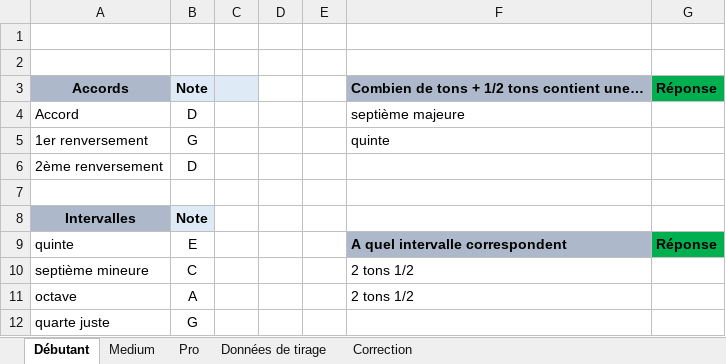
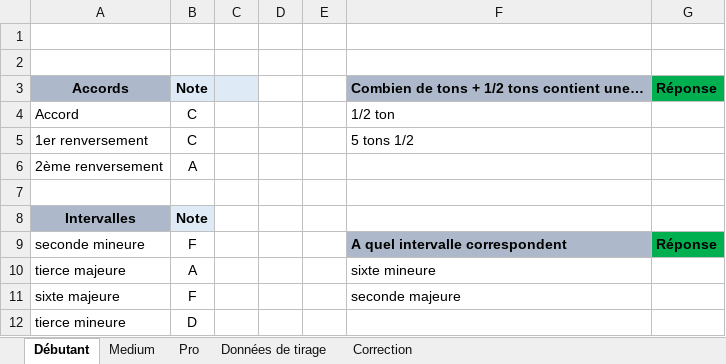
Before and after one commit to Zyniel/lma-music-exercises, an Excel workbook: LMA-Générateur-d'examen.xlsm, sheet Débutant, drawn as a sheet; values as stored, in another font and other column widths than the file's, no borders; charts and pictures and table styles not drawn; removed rows and columns are numbered as before the commit, all else as after; the diff names each change by its address in the sheet, - before the commit and + after, or states it on an @@ line.

Commit message:
1.0.3
Bug in CreateExercise which inverted QTon and QInt

```diff
--- a/LMA-Générateur-d'examen.xlsm (sheet Débutant)
+++ b/LMA-Générateur-d'examen.xlsm (sheet Débutant)
-B4: D
+B4: C
-F4: septième majeure
+F4: 1/2 ton
-B5: G
+B5: C
-F5: quinte
+F5: 5 tons 1/2
-B6: D
+B6: A
-A9: quinte
+A9: seconde mineure
-B9: E
+B9: F
-row 10: septième mineure | C |  |  |  | 2 tons 1/2
-row 11: octave | A |  |  |  | 2 tons 1/2
-row 12: quarte juste | G
+row 10: tierce majeure | A |  |  |  | sixte mineure
+row 11: sixte majeure | F |  |  |  | seconde majeure
+row 12: tierce mineure | D
```
